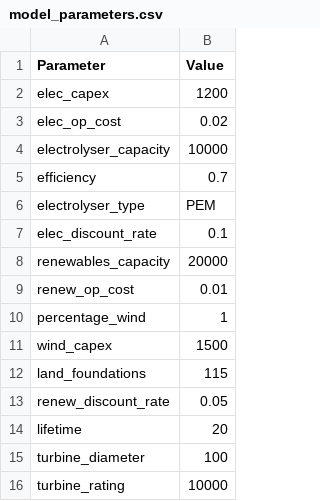
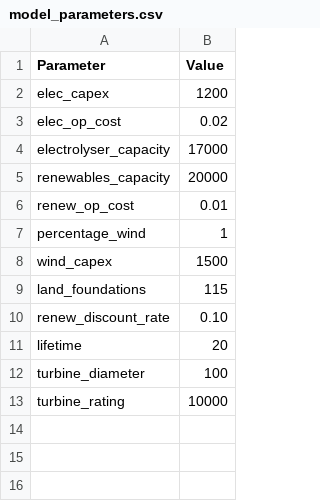
Before and after one commit to LukeHatton21/HydrogenCodeforIain, a CSV file: model_parameters.csv, drawn as a sheet.

```diff
--- a/model_parameters.csv
+++ b/model_parameters.csv
@@ -3,6 +3,3 @@ elec_capex,1200
 elec_op_cost,0.02
-electrolyser_capacity,10000
-efficiency,0.7
-electrolyser_type,PEM
-elec_discount_rate,0.1
+electrolyser_capacity,17000
 renewables_capacity,20000
@@ -12,3 +9,3 @@ wind_capex, 1500
 land_foundations, 115
-renew_discount_rate,0.05
+renew_discount_rate,0.10
 lifetime, 20
```
Also changed, not shown: 2 other files.
